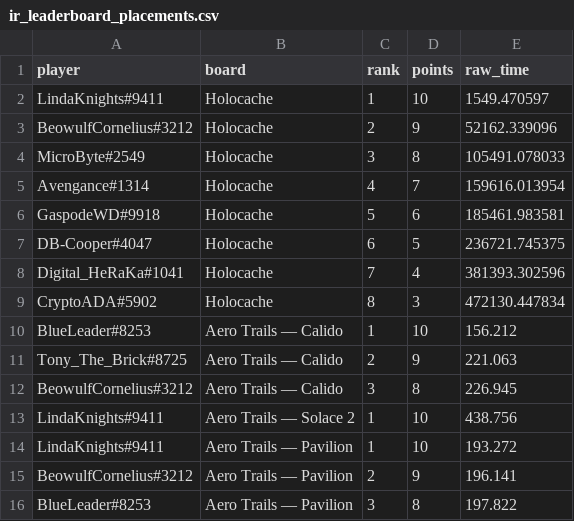
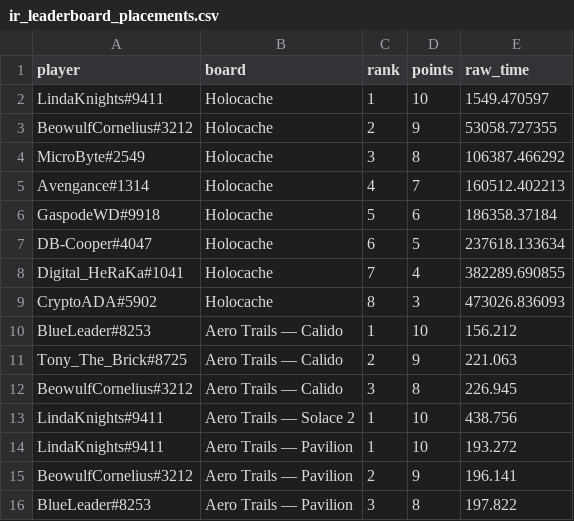
Before and after one commit to Rise-Underground/Rise-Underground.github.io, a CSV file: ir_leaderboard_placements.csv, drawn as a sheet; only a part is shown.

```diff
--- a/ir_leaderboard_placements.csv
+++ b/ir_leaderboard_placements.csv
@@ -2,9 +2,9 @@ player,board,rank,points,raw_time
 "LindaKnights#9411","Holocache",1,10,1549.470597
-"BeowulfCornelius#3212","Holocache",2,9,52162.339096
-"MicroByte#2549","Holocache",3,8,105491.078033
-"Avengance#1314","Holocache",4,7,159616.013954
-"GaspodeWD#9918","Holocache",5,6,185461.983581
-"DB-Cooper#4047","Holocache",6,5,236721.745375
-"Digital_HeRaKa#1041","Holocache",7,4,381393.302596
-"CryptoADA#5902","Holocache",8,3,472130.447834
+"BeowulfCornelius#3212","Holocache",2,9,53058.727355
+"MicroByte#2549","Holocache",3,8,106387.466292
+"Avengance#1314","Holocache",4,7,160512.402213
+"GaspodeWD#9918","Holocache",5,6,186358.37184
+"DB-Cooper#4047","Holocache",6,5,237618.133634
+"Digital_HeRaKa#1041","Holocache",7,4,382289.690855
+"CryptoADA#5902","Holocache",8,3,473026.836093
 "BlueLeader#8253","Aero Trails — Calido",1,10,156.212
```
Also changed, not shown: 2 other files.
